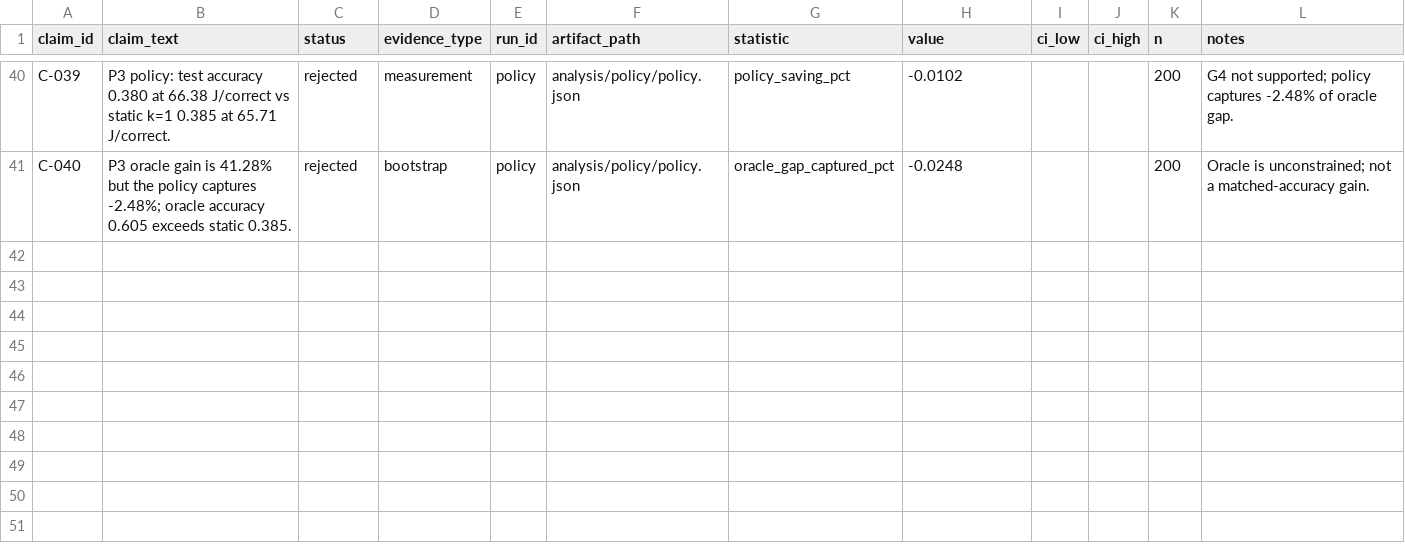
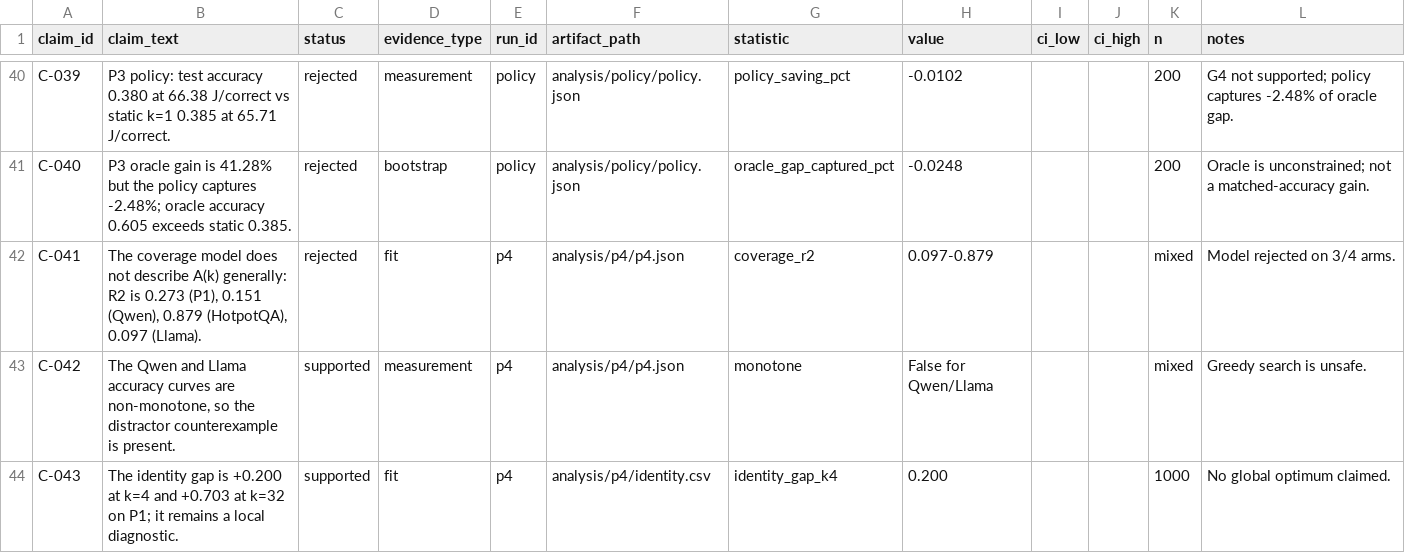
Before and after one commit to Atik203/energy-optimal-rag, a CSV file: artifacts/claims_evidence.csv, drawn as a sheet; only a part is shown, gaps mark what is left out.

```diff
--- a/artifacts/claims_evidence.csv
+++ b/artifacts/claims_evidence.csv
@@ -41 +41,4 @@ C-039,P3 policy: test accuracy 0.380 at 66.38 J/correct vs static k=1 0.385 at 6
 C-040,P3 oracle gain is 41.28% but the policy captures -2.48%; oracle accuracy 0.605 exceeds static 0.385.,rejected,bootstrap,policy,analysis/policy/policy.json,oracle_gap_captured_pct,-0.0248,,,200,Oracle is unconstrained; not a matched-accuracy gain.
+C-041,"The coverage model does not describe A(k) generally: R2 is 0.273 (P1), 0.151 (Qwen), 0.879 (HotpotQA), 0.097 (Llama).",rejected,fit,p4,analysis/p4/p4.json,coverage_r2,0.097-0.879,,,mixed,Model rejected on 3/4 arms.
+C-042,"The Qwen and Llama accuracy curves are non-monotone, so the distractor counterexample is present.",supported,measurement,p4,analysis/p4/p4.json,monotone,False for Qwen/Llama,,,mixed,Greedy search is unsafe.
+C-043,The identity gap is +0.200 at k=4 and +0.703 at k=32 on P1; it remains a local diagnostic.,supported,fit,p4,analysis/p4/identity.csv,identity_gap_k4,0.200,,,1000,No global optimum claimed.
```
Also changed, not shown: artifacts/ledger.csv, 6 other files.
